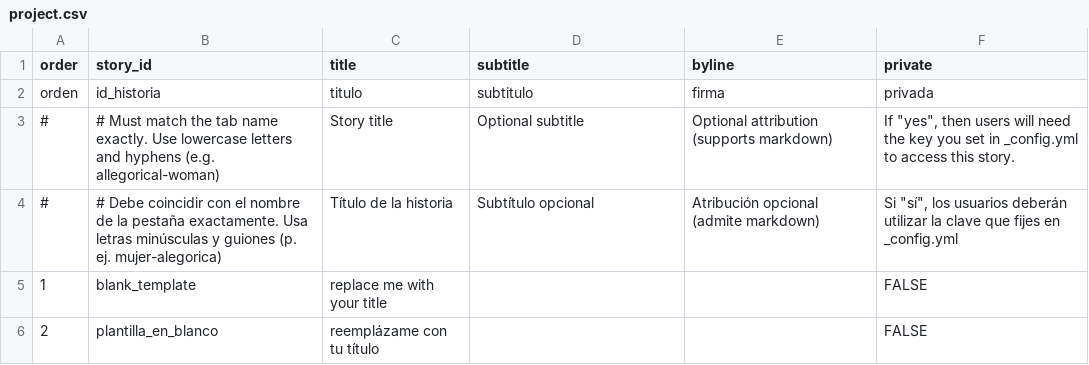
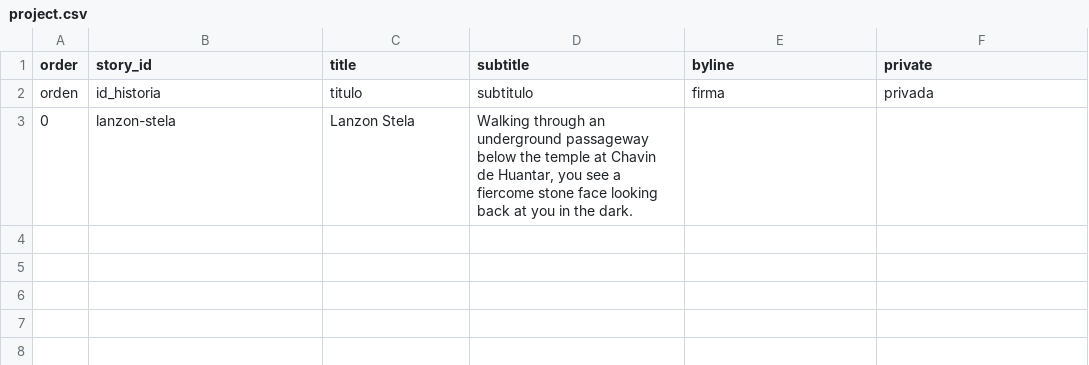
Before and after one commit to angelinarivoli/lanzon_stella_tour_guide, a CSV file: telar-content/spreadsheets/project.csv, drawn as a sheet; removed rows and columns are numbered as before the commit, all else as after; the diff names each change by its address in the sheet, - before the commit and + after, or states it on an @@ line.

Commit message:
Add 1 story, add 3 objects, update site settings
+ Story: Lanzon Stela
+ Object: Telar placeholder
+ Object: Detail of Lanzon Stela (photo)
+ Object: Lanzon

Published via Telar Compositor

```diff
--- a/telar-content/spreadsheets/project.csv
+++ b/telar-content/spreadsheets/project.csv
-row 3: # | # Must match the tab name exactly. Use lowercase letters and hyphens (e.g. allegorical-woman) | Story title | Optional subtitle | Optional attribution (supports markdown) | If "yes", then users will need the key you set in _config.yml to access this story.
-row 4: # | # Debe coincidir con el nombre de la pestaña exactamente. Usa letras minúsculas y guiones (p. ej. mujer-alegorica) | Título de la historia | Subtítulo opcional | Atribución opcional (admite markdown) | Si "sí", los usuarios deberán utilizar la clave que fijes en _config.yml
-row 5: 1 | blank_template | replace me with your title |  |  | FALSE
-row 6: 2 | plantilla_en_blanco | reemplázame con tu título |  |  | FALSE
+row 3: 0 | lanzon-stela | Lanzon Stela | Walking through an underground passageway below the temple at Chavin de Huantar, you see a fiercome stone face looking back at you in the dark.
```
Also changed, not shown: 2 other files.
